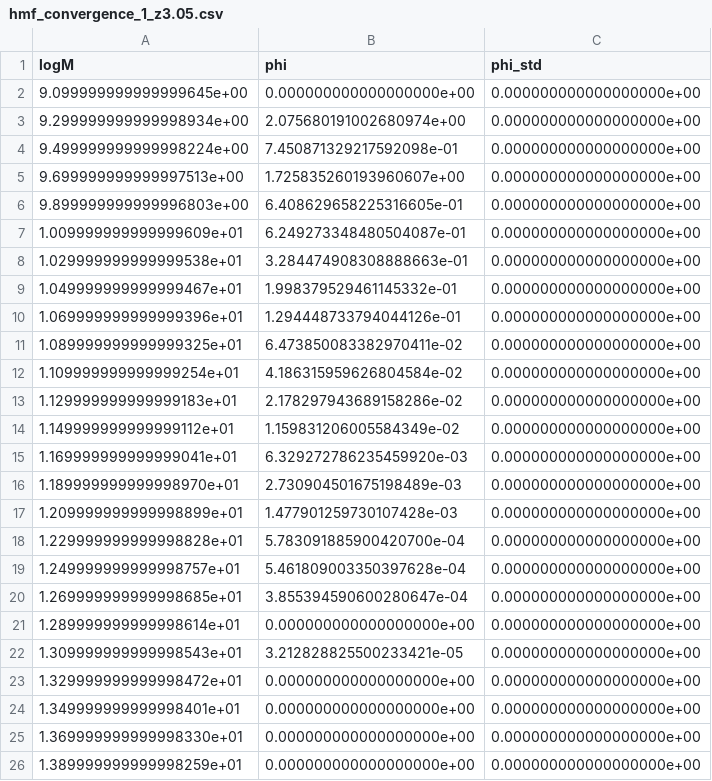
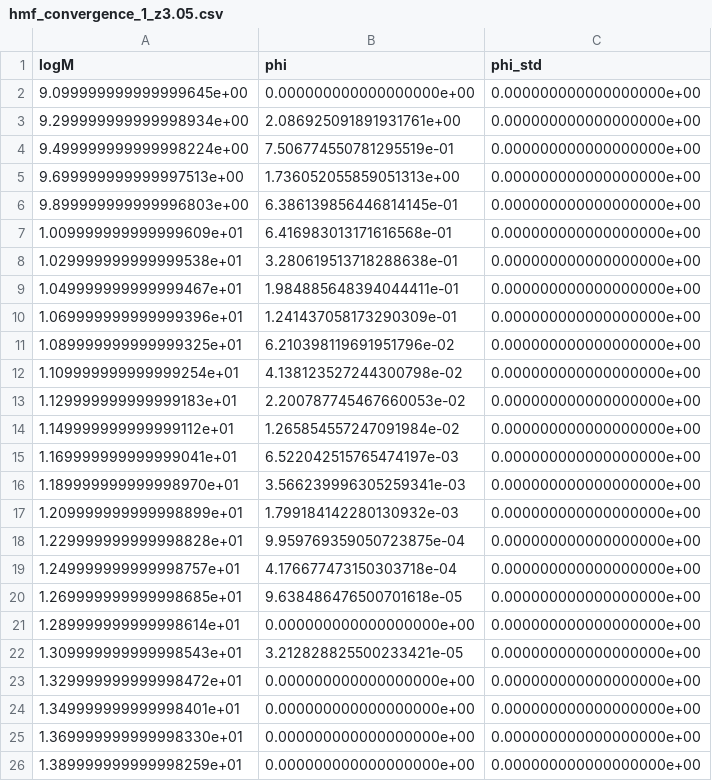
Before and after one commit to OscarHickman/galform_analysis, a CSV file: examples/plots/_plots_data/convergence/hmf_convergence_1_z3.05.csv, drawn as a sheet; only a part is shown.

```diff
--- a/examples/plots/_plots_data/convergence/hmf_convergence_1_z3.05.csv
+++ b/examples/plots/_plots_data/convergence/hmf_convergence_1_z3.05.csv
@@ -2,20 +2,20 @@ logM,phi,phi_std
 9.099999999999999645e+00,0.000000000000000000e+00,0.000000000000000000e+00
-9.299999999999998934e+00,2.075680191002680974e+00,0.000000000000000000e+00
-9.499999999999998224e+00,7.450871329217592098e-01,0.000000000000000000e+00
-9.699999999999997513e+00,1.725835260193960607e+00,0.000000000000000000e+00
-9.899999999999996803e+00,6.408629658225316605e-01,0.000000000000000000e+00
-1.009999999999999609e+01,6.249273348480504087e-01,0.000000000000000000e+00
-1.029999999999999538e+01,3.284474908308888663e-01,0.000000000000000000e+00
-1.049999999999999467e+01,1.998379529461145332e-01,0.000000000000000000e+00
-1.069999999999999396e+01,1.294448733794044126e-01,0.000000000000000000e+00
-1.089999999999999325e+01,6.473850083382970411e-02,0.000000000000000000e+00
-1.109999999999999254e+01,4.186315959626804584e-02,0.000000000000000000e+00
-1.129999999999999183e+01,2.178297943689158286e-02,0.000000000000000000e+00
-1.149999999999999112e+01,1.159831206005584349e-02,0.000000000000000000e+00
-1.169999999999999041e+01,6.329272786235459920e-03,0.000000000000000000e+00
-1.189999999999998970e+01,2.730904501675198489e-03,0.000000000000000000e+00
-1.209999999999998899e+01,1.477901259730107428e-03,0.000000000000000000e+00
-1.229999999999998828e+01,5.783091885900420700e-04,0.000000000000000000e+00
-1.249999999999998757e+01,5.461809003350397628e-04,0.000000000000000000e+00
-1.269999999999998685e+01,3.855394590600280647e-04,0.000000000000000000e+00
+9.299999999999998934e+00,2.086925091891931761e+00,0.000000000000000000e+00
+9.499999999999998224e+00,7.506774550781295519e-01,0.000000000000000000e+00
+9.699999999999997513e+00,1.736052055859051313e+00,0.000000000000000000e+00
+9.899999999999996803e+00,6.386139856446814145e-01,0.000000000000000000e+00
+1.009999999999999609e+01,6.416983013171616568e-01,0.000000000000000000e+00
+1.029999999999999538e+01,3.280619513718288638e-01,0.000000000000000000e+00
+1.049999999999999467e+01,1.984885648394044411e-01,0.000000000000000000e+00
+1.069999999999999396e+01,1.241437058173290309e-01,0.000000000000000000e+00
+1.089999999999999325e+01,6.210398119691951796e-02,0.000000000000000000e+00
+1.109999999999999254e+01,4.138123527244300798e-02,0.000000000000000000e+00
+1.129999999999999183e+01,2.200787745467660053e-02,0.000000000000000000e+00
+1.149999999999999112e+01,1.265854557247091984e-02,0.000000000000000000e+00
+1.169999999999999041e+01,6.522042515765474197e-03,0.000000000000000000e+00
+1.189999999999998970e+01,3.566239996305259341e-03,0.000000000000000000e+00
+1.209999999999998899e+01,1.799184142280130932e-03,0.000000000000000000e+00
+1.229999999999998828e+01,9.959769359050723875e-04,0.000000000000000000e+00
+1.249999999999998757e+01,4.176677473150303718e-04,0.000000000000000000e+00
+1.269999999999998685e+01,9.638486476500701618e-05,0.000000000000000000e+00
 1.289999999999998614e+01,0.000000000000000000e+00,0.000000000000000000e+00
```
Also changed, not shown: examples/plots/_plots_data/convergence/hmf_convergence_10_z6.01.csv, examples/plots/_plots_data/convergence/hmf_convergence_3_z6.01.csv, 41 other files.
